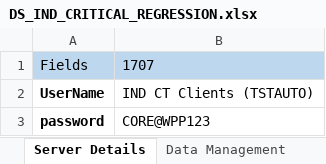
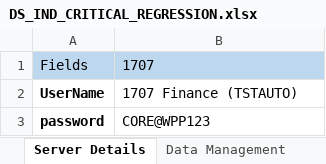
Before and after one commit to Thiyagarajan2022/GlobalTestSuiteAutomation1, an Excel workbook: WppRegpack/TestResource/Critical_Regression/DS_IND_CRITICAL_REGRESSION.xlsx, sheet Server Details, drawn as a sheet; values as stored, in another font and other column widths than the file's, no borders; the diff names each change by its address in the sheet, - before the commit and + after, or states it on an @@ line.

Commit message:
Data changes

```diff
--- a/WppRegpack/TestResource/Critical_Regression/DS_IND_CRITICAL_REGRESSION.xlsx (sheet Server Details)
+++ b/WppRegpack/TestResource/Critical_Regression/DS_IND_CRITICAL_REGRESSION.xlsx (sheet Server Details)
-B2: IND CT Clients (TSTAUTO)
+B2: 1707 Finance (TSTAUTO)
```
Also changed, not shown: 2 other files.
